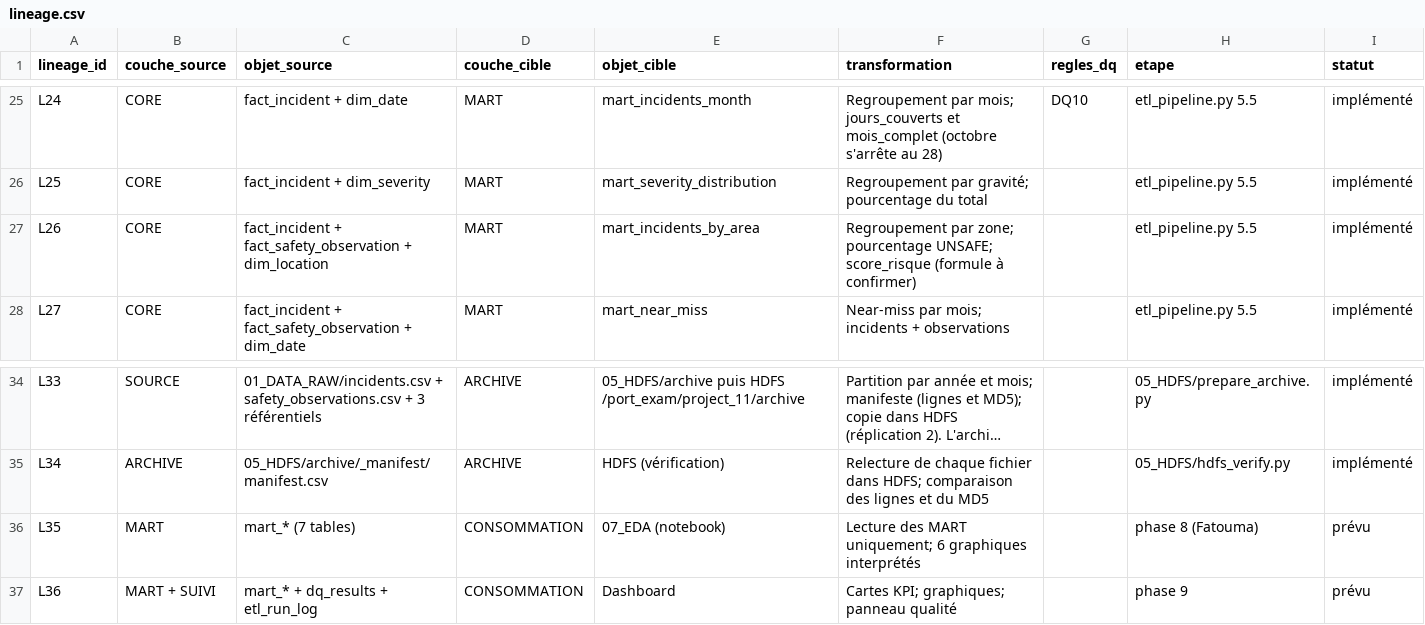
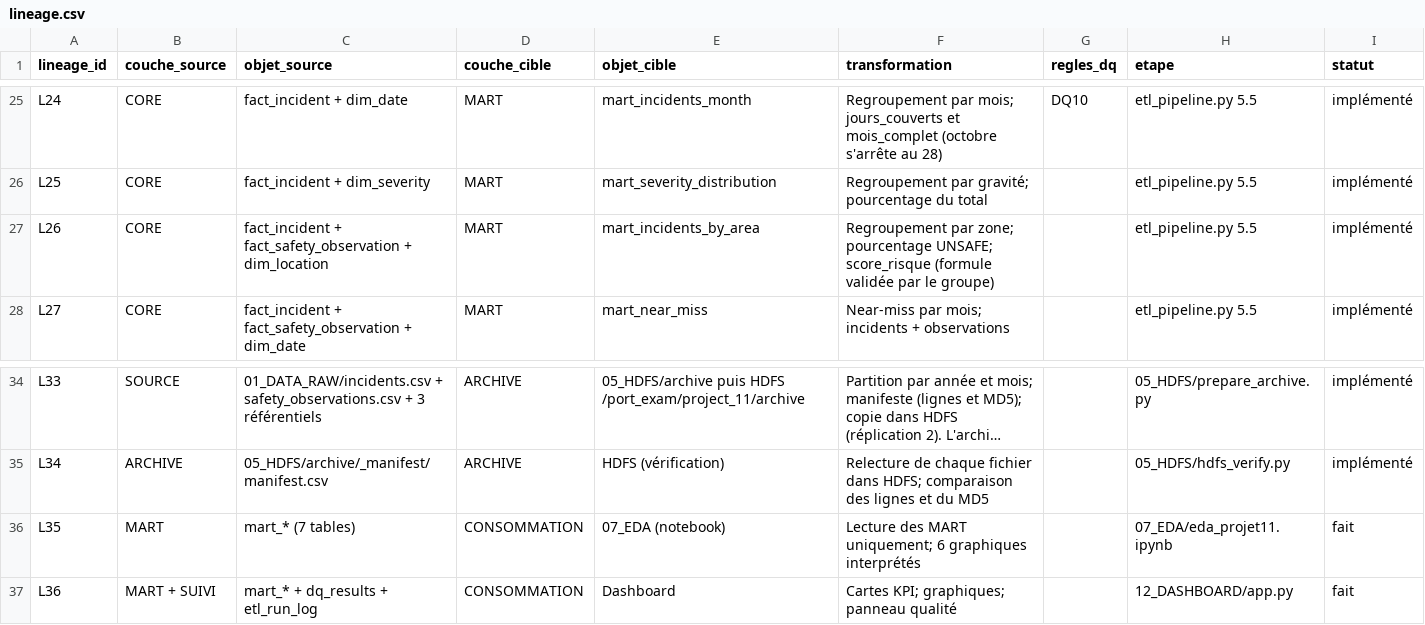
Before and after one commit to fatouu50/Port-Safety-Incident-Analytics-M2-IAMD-Gestion-des-Donn-es-Massives-, a CSV file: 06_GOVERNANCE/lineage.csv, drawn as a sheet; only a part is shown, gaps mark what is left out; long unchanged cells end in …; the diff names each change by its address in the sheet, - before the commit and + after, or states it on an @@ line.

Commit message:
Gouvernance et KPI : formule de score_risque validée par le groupe ; lineage L35 et L36 passés à « fait »

```diff
--- a/06_GOVERNANCE/lineage.csv
+++ b/06_GOVERNANCE/lineage.csv
-F27 (transformation): …score_risque (formule à confirmer)
+F27 (transformation): …score_risque (formule validée par le groupe)
-H36 (etape): phase 8 (Fatouma)
+H36 (etape): 07_EDA/eda_projet11.ipynb
-I36:I37 (statut): prévu
+I36:I37 (statut): fait
-H37 (etape): phase 9
+H37 (etape): 12_DASHBOARD/app.py
```
Also changed, not shown: 06_GOVERNANCE/data_dictionary_enrichi.csv, 10_EXPECTED_KPIS/kpi_catalog.csv, 1 other file.
